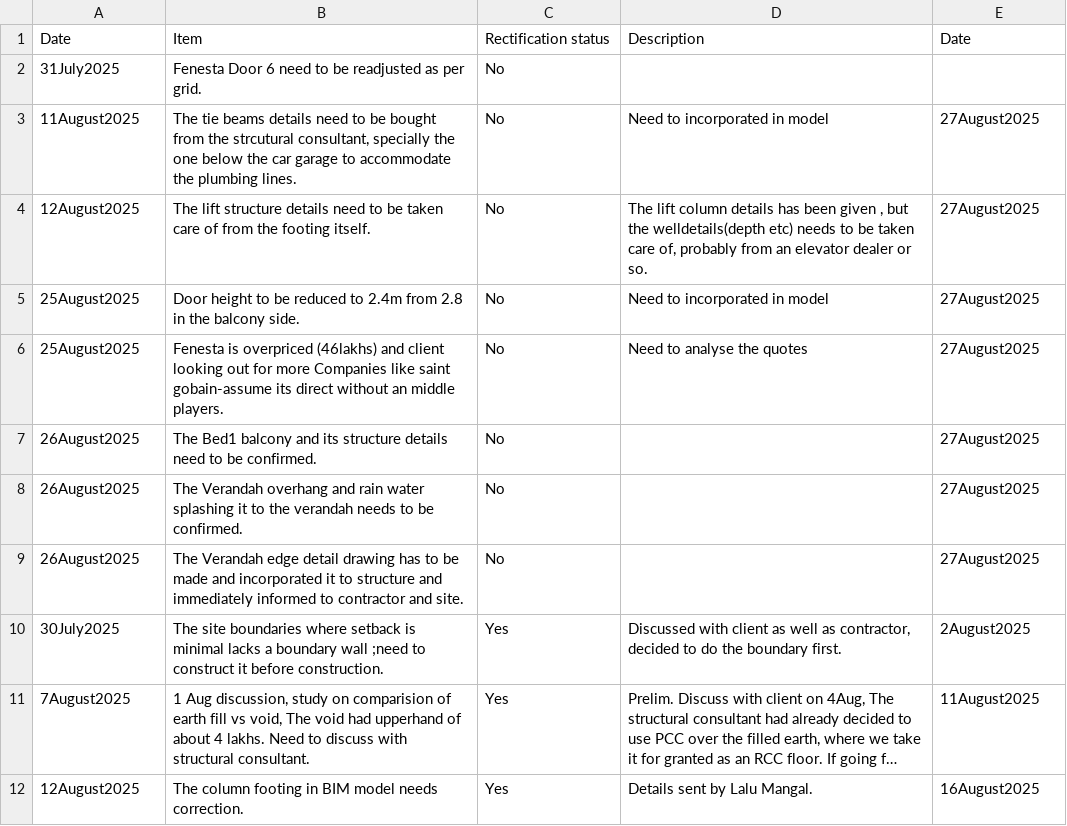
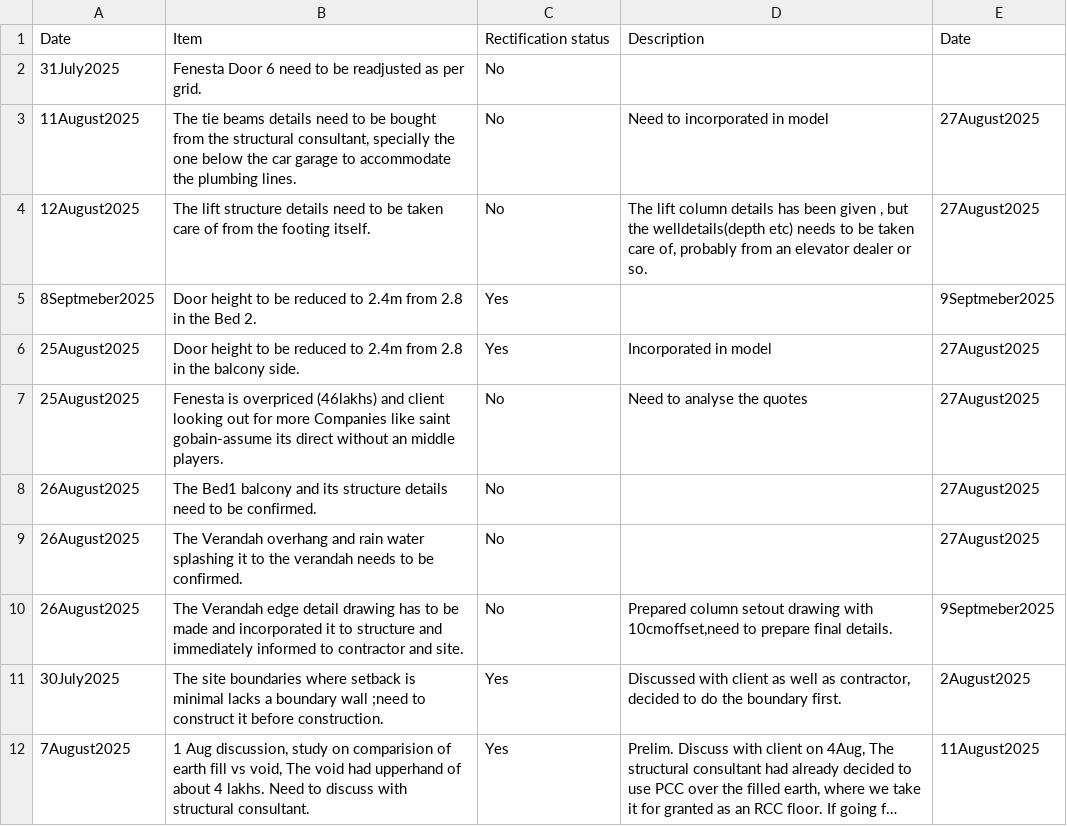
Before and after one commit to Arunarchitect/ManilalIFC, a CSV file: schedules/document.csv, drawn as a sheet; only a part is shown; the shorter side is filled out with more unchanged rows; long unchanged cells end in ….

Commit message:
corrected column layout

```diff
--- a/schedules/document.csv
+++ b/schedules/document.csv
@@ -2,5 +2,6 @@ Date,Item,Rectification status,Description,Date
 31July2025,Fenesta Door 6 need to be readjusted as per grid.,No,,
-11August2025,"The tie beams details need to be bought from the strcutural consultant, specially the one below the car garage to accommodate the plumbing lines.",No,Need to incorporated in model,27August2025
+11August2025,"The tie beams details need to be bought from the structural consultant, specially the one below the car garage to accommodate the plumbing lines.",No,Need to incorporated in model,27August2025
 12August2025,The lift structure details need to be taken care of from the footing itself.,No,"The lift column details has been given , but the welldetails(depth etc) needs to be taken care of, probably from an elevator dealer or so.",27August2025
-25August2025,Door height to be reduced to 2.4m from 2.8 in the balcony side.,No,Need to incorporated in model,27August2025
+8Septmeber2025,Door height to be reduced to 2.4m from 2.8 in the Bed 2.,Yes,,9Septmeber2025
+25August2025,Door height to be reduced to 2.4m from 2.8 in the balcony side.,Yes,Incorporated in model,27August2025
 25August2025,Fenesta is overpriced (46lakhs) and client looking out for more Companies like saint gobain-assume its direct without an middle players.,No,Need to analyse the quotes,27August2025
@@ -8,3 +9,3 @@ Date,Item,Rectification status,Description,Date
 26August2025,The Verandah overhang and rain water splashing it to the verandah needs to be confirmed.,No,,27August2025
-26August2025,The Verandah edge detail drawing has to be made and incorporated it to structure and immediately informed to contractor and site.,No,,27August2025
+26August2025,The Verandah edge detail drawing has to be made and incorporated it to structure and immediately informed to contractor and site.,No,"Prepared column setout drawing with 10cmoffset,need to prepare final details.",9Septmeber2025
 30July2025,The site boundaries where setback is minimal lacks a boundary wall ;need to construct it before construction.,Yes,"Discussed with client as well as contractor, decided to do the boundary first.",2August2025
```
Also changed, not shown: 1 other file.
